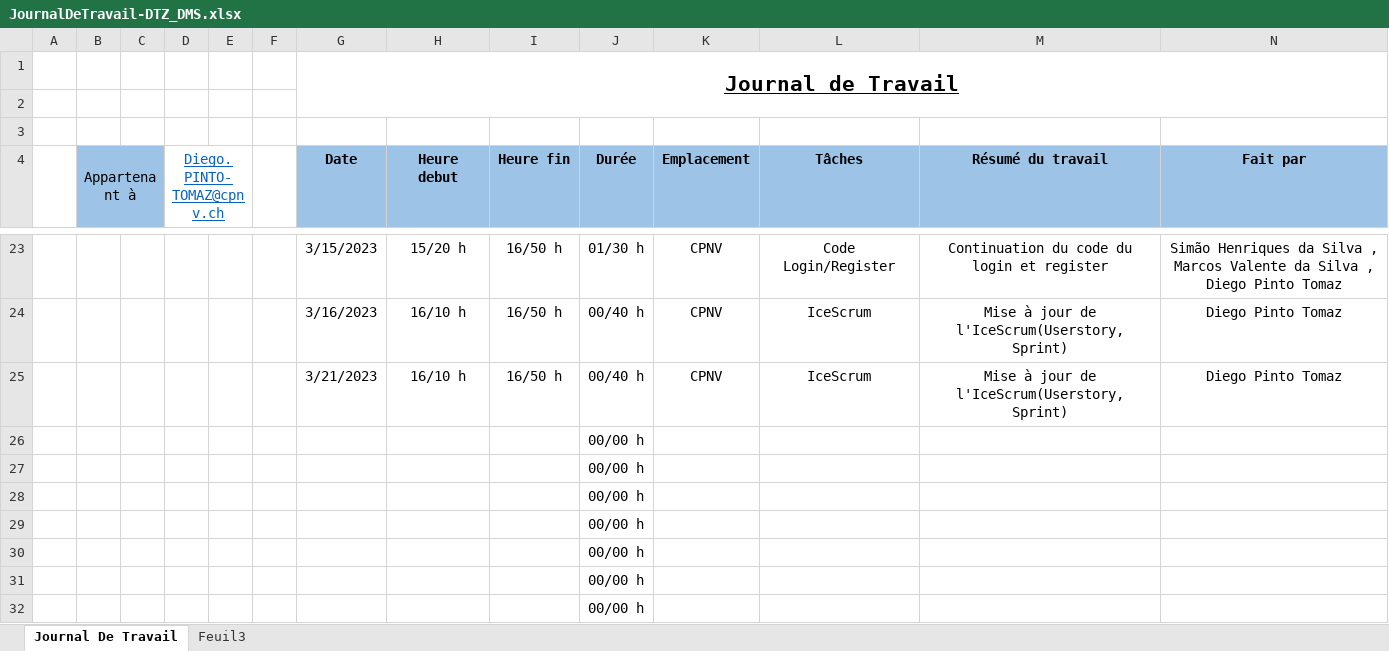
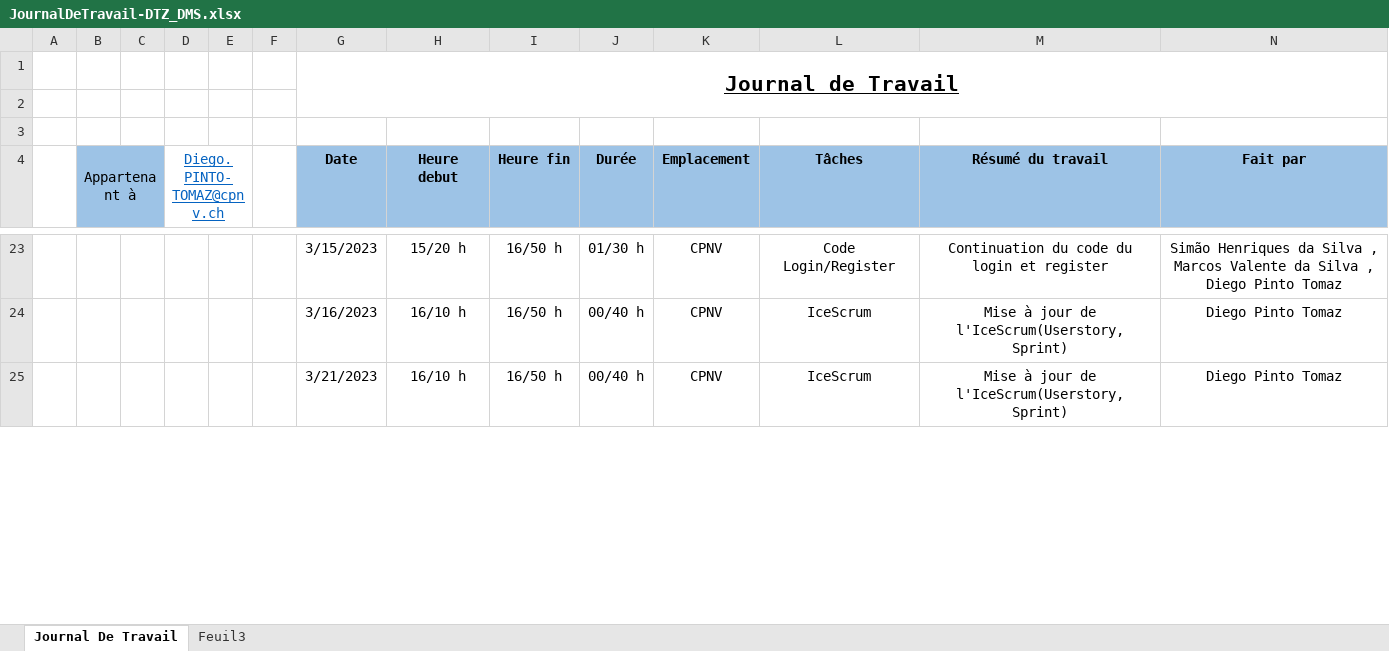
Before and after one commit to CPNV-Diego/ProjetWebDMS, an Excel workbook: Documentation/JournalDeTravail-DTZ_DMS.xlsx, sheet Journal De Travail, drawn as a sheet; only a part is shown, gaps mark what is left out; values as stored, in another font and other column widths than the file's, no borders; table styles not drawn; removed rows and columns are numbered as before the commit, all else as after; the diff covers the shown part only; the diff names each change by its address in the sheet, - before the commit and + after, or states it on an @@ line.

Commit message:
Update JournalDeTravail-DTZ_DMS.xlsx

```diff
--- a/Documentation/JournalDeTravail-DTZ_DMS.xlsx (sheet Journal De Travail)
+++ b/Documentation/JournalDeTravail-DTZ_DMS.xlsx (sheet Journal De Travail)
-row 26:  |  |  |  |  |  |  |  |  | 00/00 h
-row 27:  |  |  |  |  |  |  |  |  | 00/00 h
-row 28:  |  |  |  |  |  |  |  |  | 00/00 h
-row 29:  |  |  |  |  |  |  |  |  | 00/00 h
-row 30:  |  |  |  |  |  |  |  |  | 00/00 h
-row 31:  |  |  |  |  |  |  |  |  | 00/00 h
-row 32:  |  |  |  |  |  |  |  |  | 00/00 h
```
Also changed, not shown: 7 added rows and 1 edited cell elsewhere in this sheet.
